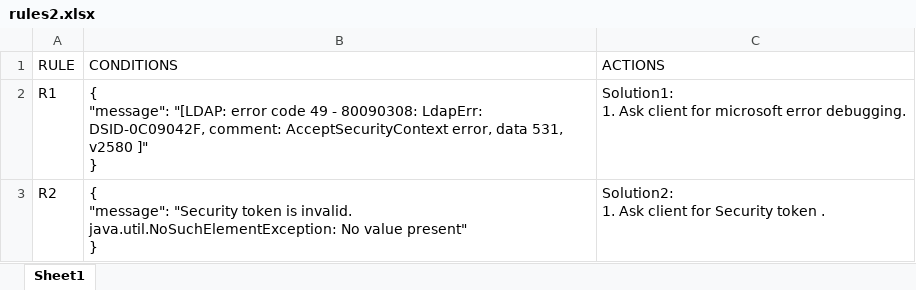
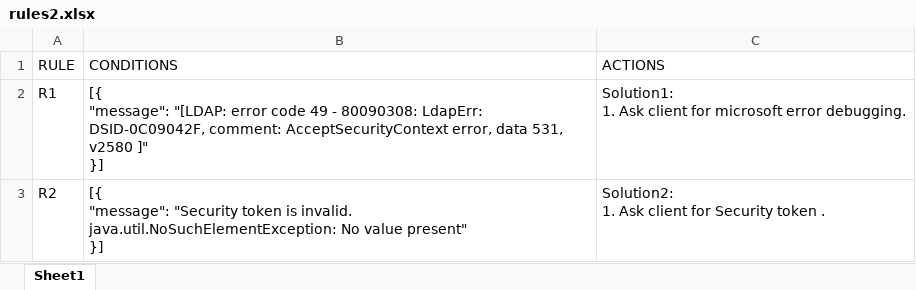
Before and after one commit to gagangupta111/StandardLogScanner, an Excel workbook: src/main/resources/rules2.xlsx, sheet Sheet1, drawn as a sheet; values as stored, in another font and other column widths than the file's, no borders; ↵ is a line break in a cell; the diff names each change by its address in the sheet, - before the commit and + after, or states it on an @@ line.

Commit message:
new rules are working fine with new rules xlsx and new rules response

```diff
--- a/src/main/resources/rules2.xlsx (sheet Sheet1)
+++ b/src/main/resources/rules2.xlsx (sheet Sheet1)
-B2 (CONDITIONS): { ↵ "message": "[LDAP: error code 49 - 80090308: LdapErr: DSID-0C09042F, comment: AcceptSecurityContext error, data 531, v2580 ]" ↵ }
+B2 (CONDITIONS): [{ ↵ "message": "[LDAP: error code 49 - 80090308: LdapErr: DSID-0C09042F, comment: AcceptSecurityContext error, data 531, v2580 ]" ↵ }]
-B3 (CONDITIONS): { ↵ "message": "Security token is invalid. java.util.NoSuchElementException: No value present" ↵ }
+B3 (CONDITIONS): [{ ↵ "message": "Security token is invalid. java.util.NoSuchElementException: No value present" ↵ }]
```
Also changed, not shown: 5 other files.
